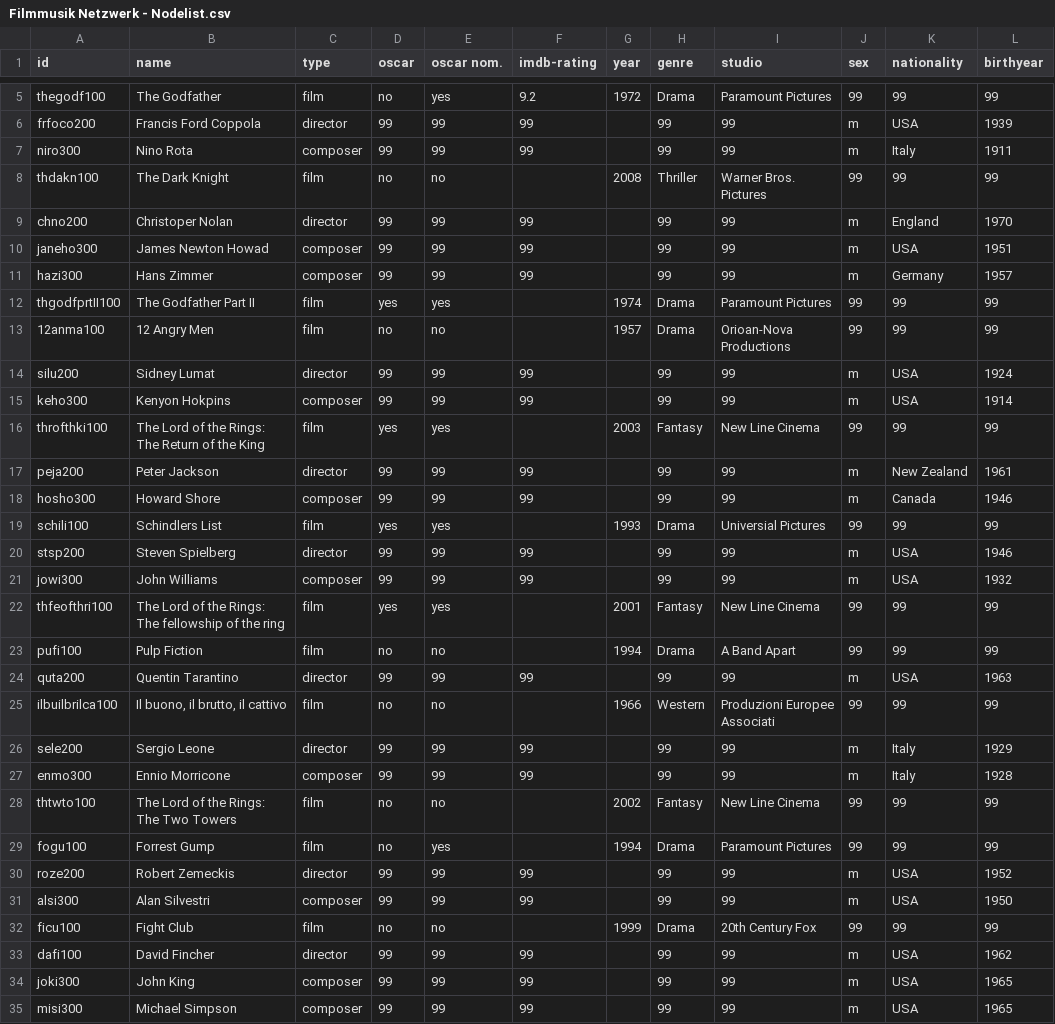
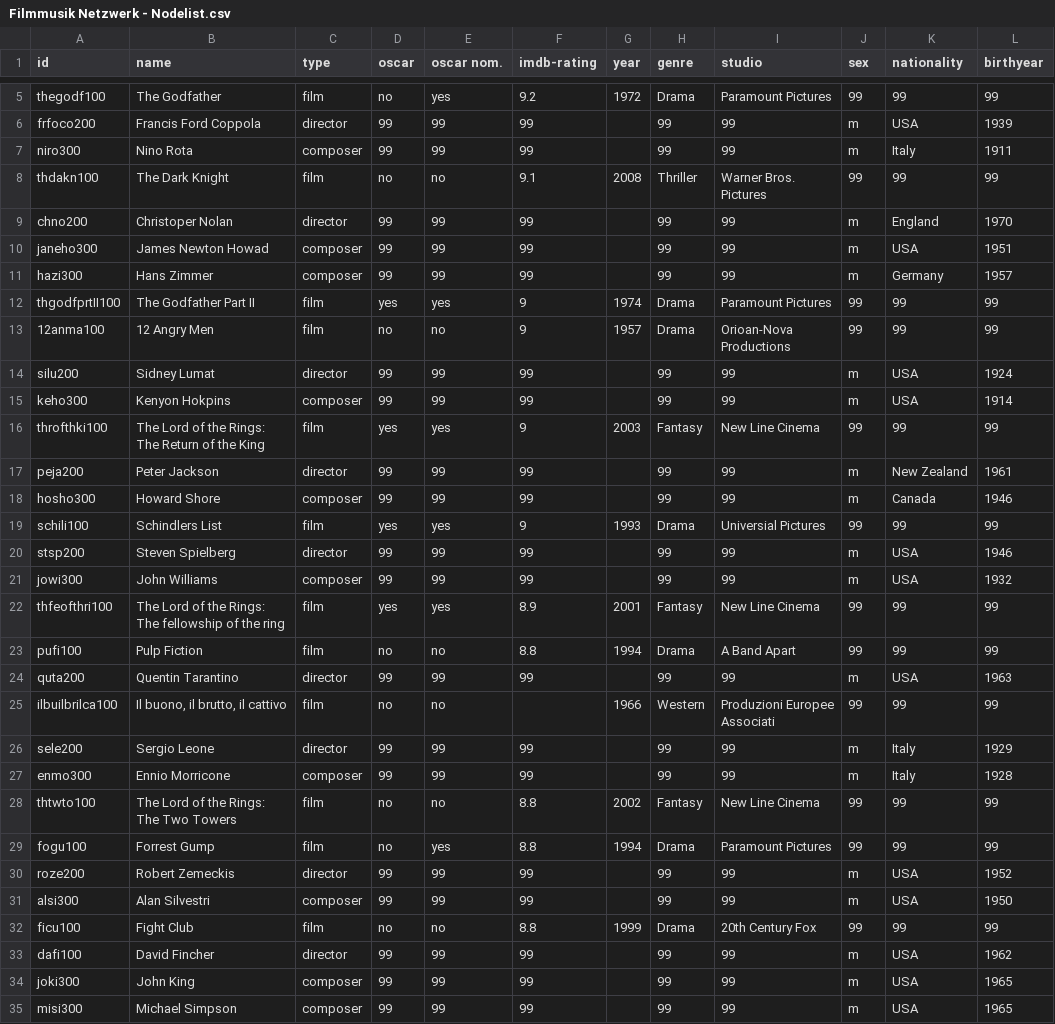
Before and after one commit to st106uni/Pretest-Netzwerkanalyse-Filmmusik-imdb, a CSV file: Filmmusik Netzwerk - Nodelist.csv, drawn as a sheet; only a part is shown, gaps mark what is left out; the diff covers the shown part only.

Commit message:
Update Filmmusik Netzwerk - Nodelist.csv

```diff
--- a/Filmmusik Netzwerk - Nodelist.csv
+++ b/Filmmusik Netzwerk - Nodelist.csv
@@ -7,3 +7,3 @@ frfoco200,Francis Ford Coppola,director,99,99,99,,99,99,m,USA,1939
 niro300,Nino Rota,composer,99,99,99,,99,99,m,Italy,1911
-thdakn100,The Dark Knight,film,no,no,,2008,Thriller,Warner Bros. Pictures,99,99,99
+thdakn100,The Dark Knight,film,no,no,9.1,2008,Thriller,Warner Bros. Pictures,99,99,99
 chno200,Christoper Nolan,director,99,99,99,,99,99,m,England,1970
@@ -11,15 +11,15 @@ janeho300,James Newton Howad,composer,99,99,99,,99,99,m,USA,1951
 hazi300,Hans Zimmer,composer,99,99,99,,99,99,m,Germany,1957
-thgodfprtII100,The Godfather Part II,film,yes,yes,,1974,Drama,Paramount Pictures,99,99,99
-12anma100,"12 Angry Men
-",film,no,no,,1957,Drama,Orioan-Nova Productions,99,99,99
+thgodfprtII100,The Godfather Part II,film,yes,yes,9,1974,Drama,Paramount Pictures,99,99,99
+12anma100,"12 Angry Men
+",film,no,no,9,1957,Drama,Orioan-Nova Productions,99,99,99
 silu200,Sidney Lumat,director,99,99,99,,99,99,m,USA,1924
 keho300,Kenyon Hokpins,composer,99,99,99,,99,99,m,USA,1914
-throfthki100,The Lord of the Rings: The Return of the King,film,yes,yes,,2003,Fantasy,New Line Cinema,99,99,99
+throfthki100,The Lord of the Rings: The Return of the King,film,yes,yes,9,2003,Fantasy,New Line Cinema,99,99,99
 peja200,Peter Jackson,director,99,99,99,,99,99,m,New Zealand,1961
 hosho300,Howard Shore,composer,99,99,99,,99,99,m,Canada,1946
-schili100,Schindlers List,film,yes,yes,,1993,Drama,Universial Pictures,99,99,99
+schili100,Schindlers List,film,yes,yes,9,1993,Drama,Universial Pictures,99,99,99
 stsp200,Steven Spielberg,director,99,99,99,,99,99,m,USA,1946
 jowi300,John Williams,composer,99,99,99,,99,99,m,USA,1932
-thfeofthri100,The Lord of the Rings: The fellowship of the ring,film,yes,yes,,2001,Fantasy,New Line Cinema,99,99,99
-pufi100,Pulp Fiction,film,no,no,,1994,Drama,A Band Apart,99,99,99
+thfeofthri100,The Lord of the Rings: The fellowship of the ring,film,yes,yes,8.9,2001,Fantasy,New Line Cinema,99,99,99
+pufi100,Pulp Fiction,film,no,no,8.8,1994,Drama,A Band Apart,99,99,99
 quta200,Quentin Tarantino,director,99,99,99,,99,99,m,USA,1963
@@ -28,7 +28,7 @@ sele200,Sergio Leone,director,99,99,99,,99,99,m,Italy,1929
 enmo300,Ennio Morricone,composer,99,99,99,,99,99,m,Italy,1928
-thtwto100,The Lord of the Rings: The Two Towers,film,no,no,,2002,Fantasy,New Line Cinema,99,99,99
-fogu100,Forrest Gump,film,no,yes,,1994,Drama,Paramount Pictures,99,99,99
+thtwto100,The Lord of the Rings: The Two Towers,film,no,no,8.8,2002,Fantasy,New Line Cinema,99,99,99
+fogu100,Forrest Gump,film,no,yes,8.8,1994,Drama,Paramount Pictures,99,99,99
 roze200,Robert Zemeckis,director,99,99,99,,99,99,m,USA,1952
 alsi300,Alan Silvestri,composer,99,99,99,,99,99,m,USA,1950
-ficu100,Fight Club,film,no,no,,1999,Drama,20th Century Fox,99,99,99
+ficu100,Fight Club,film,no,no,8.8,1999,Drama,20th Century Fox,99,99,99
 dafi100,David Fincher,director,99,99,99,,99,99,m,USA,1962
```
Also changed, not shown: 2 edited cells elsewhere in this file.
